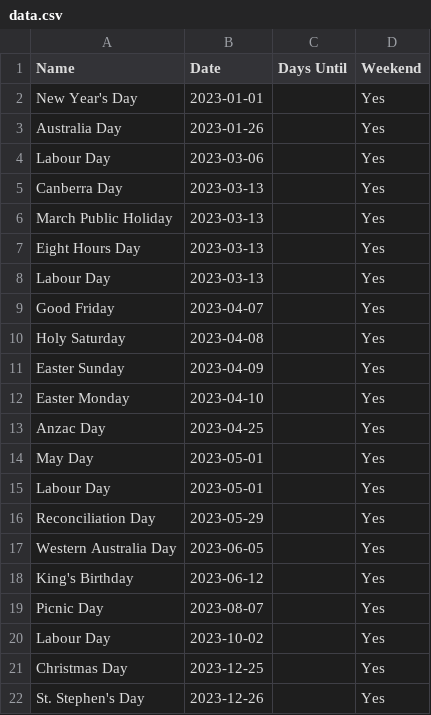
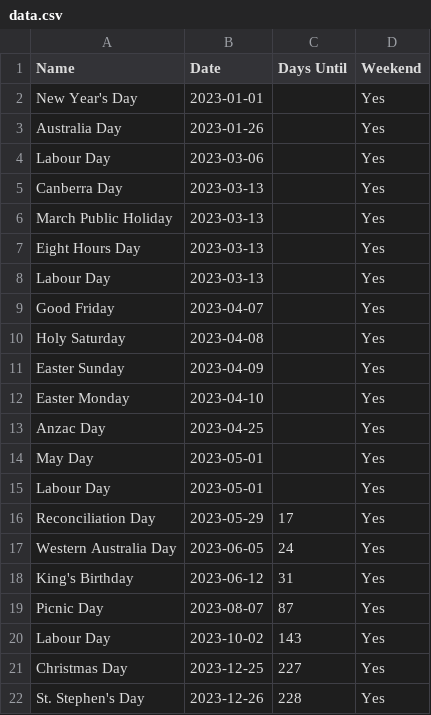
Before and after one commit to danneekim/typescript-holiday-csv, a CSV file: csv/data.csv, drawn as a sheet.

Commit message:
Implement calculation for days until future holiday

```diff
--- a/csv/data.csv
+++ b/csv/data.csv
@@ -15,8 +15,8 @@ May Day,2023-05-01,,Yes
 Labour Day,2023-05-01,,Yes
-Reconciliation Day,2023-05-29,,Yes
-Western Australia Day,2023-06-05,,Yes
-King's Birthday,2023-06-12,,Yes
-Picnic Day,2023-08-07,,Yes
-Labour Day,2023-10-02,,Yes
-Christmas Day,2023-12-25,,Yes
-St. Stephen's Day,2023-12-26,,Yes
+Reconciliation Day,2023-05-29,17,Yes
+Western Australia Day,2023-06-05,24,Yes
+King's Birthday,2023-06-12,31,Yes
+Picnic Day,2023-08-07,87,Yes
+Labour Day,2023-10-02,143,Yes
+Christmas Day,2023-12-25,227,Yes
+St. Stephen's Day,2023-12-26,228,Yes
```
Also changed, not shown: 1 other file.
